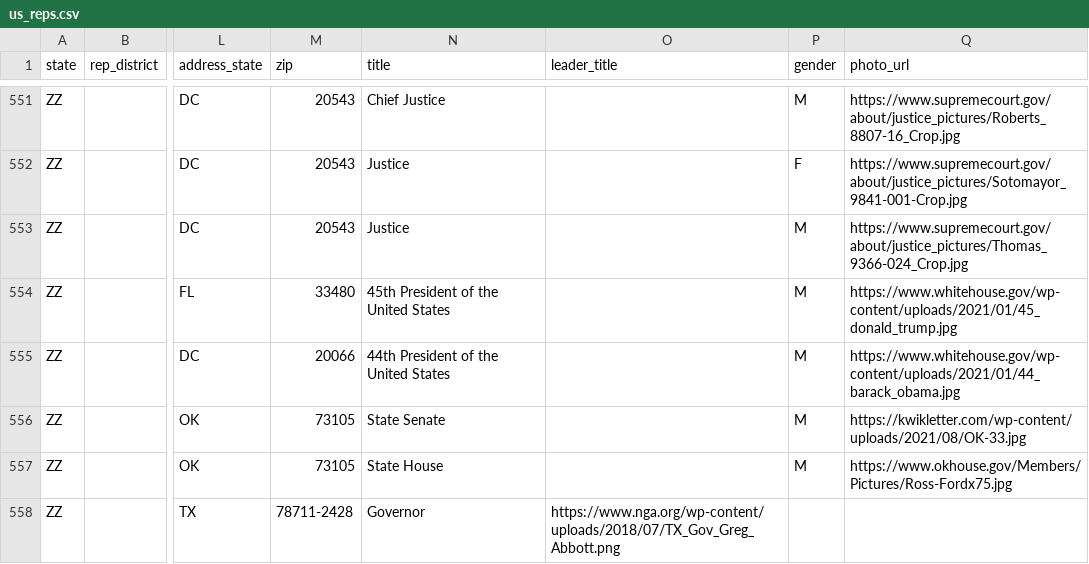
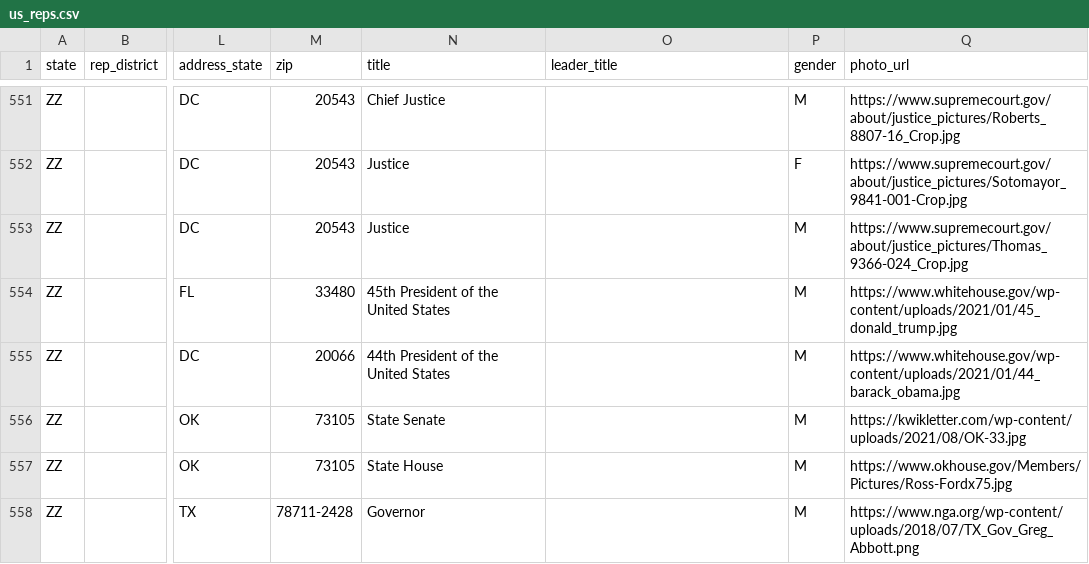
Before and after one commit to MotionMobs/KwikLetters-reps, a CSV file: us_reps.csv, drawn as a sheet; only a part is shown, gaps mark what is left out; the diff names each change by its address in the sheet, - before the commit and + after, or states it on an @@ line.

Commit message:
new file

```diff
--- a/us_reps.csv
+++ b/us_reps.csv
-O558 (leader_title): https://www.nga.org/wp-content/uploads/2018/07/TX_Gov_Greg_Abbott.png
+O558 (leader_title): (empty)
-P558 (gender): (empty)
+P558 (gender): M
-Q558 (photo_url): (empty)
+Q558 (photo_url): https://www.nga.org/wp-content/uploads/2018/07/TX_Gov_Greg_Abbott.png
```
